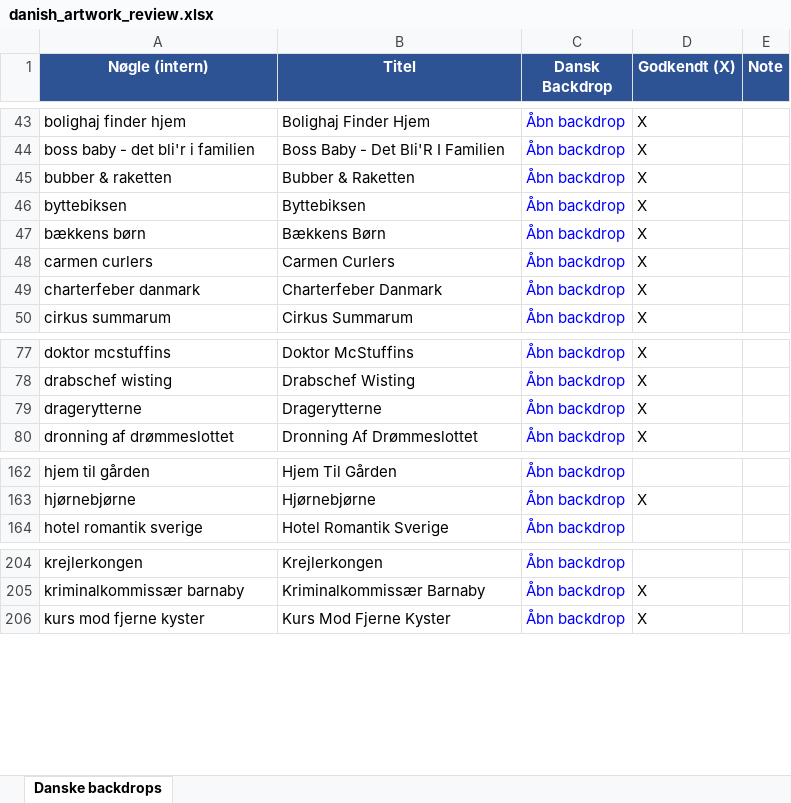
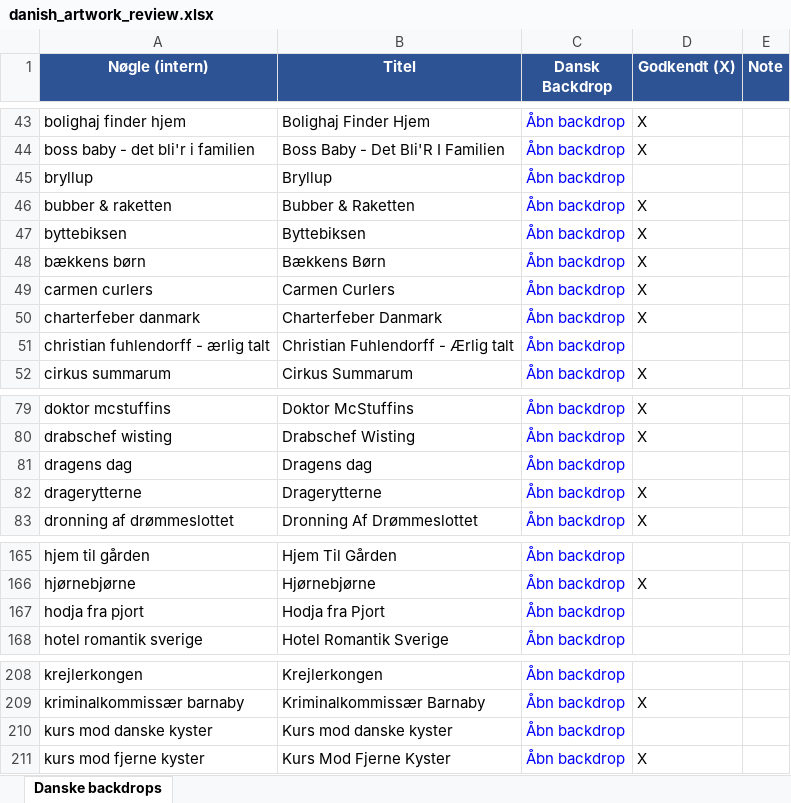
Before and after one commit to flanaganz/epgoal, an Excel workbook: data/danish_artwork_review.xlsx, sheet Danske backdrops, drawn as a sheet; only a part is shown, gaps mark what is left out; values as stored, in another font and other column widths than the file's, no borders; the diff covers the shown part only; the diff names each change by its address in the sheet, - before the commit and + after, or states it on an @@ line.

```diff
--- a/data/danish_artwork_review.xlsx (sheet Danske backdrops)
+++ b/data/danish_artwork_review.xlsx (sheet Danske backdrops)
+row 45: bryllup | Bryllup | Åbn backdrop
+row 51: christian fuhlendorff - ærlig talt | Christian Fuhlendorff - Ærlig talt | Åbn backdrop
+row 81: dragens dag | Dragens dag | Åbn backdrop
+row 167: hodja fra pjort | Hodja fra Pjort | Åbn backdrop
+row 210: kurs mod danske kyster | Kurs mod danske kyster | Åbn backdrop
```
Also changed, not shown: 1 added row elsewhere in this sheet, 7 other files.
